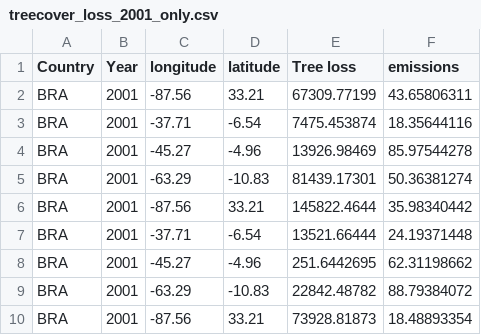
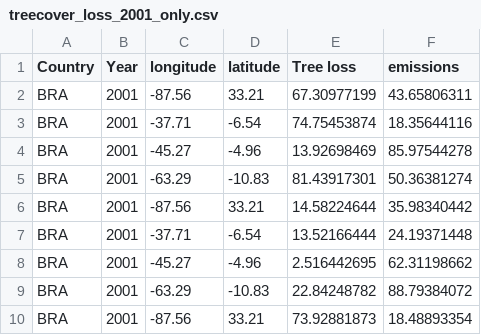
Before and after one commit to Jolie0/DECO3100, a CSV file: treecover_loss_2001_only.csv, drawn as a sheet.

Commit message:
Update treecover_loss_2001_only.csv

```diff
--- a/treecover_loss_2001_only.csv
+++ b/treecover_loss_2001_only.csv
@@ -1,10 +1,10 @@
 Country,Year,longitude,latitude,Tree loss,emissions
-BRA,2001,-87.56,33.21,67309.77199,43.65806311
-BRA,2001,-37.71,-6.54,7475.453874,18.35644116
-BRA,2001,-45.27,-4.96,13926.98469,85.97544278
-BRA,2001,-63.29,-10.83,81439.17301,50.36381274
-BRA,2001,-87.56,33.21,145822.4644,35.98340442
-BRA,2001,-37.71,-6.54,13521.66444,24.19371448
-BRA,2001,-45.27,-4.96,251.6442695,62.31198662
-BRA,2001,-63.29,-10.83,22842.48782,88.79384072
-BRA,2001,-87.56,33.21,73928.81873,18.48893354
+BRA,2001,-87.56,33.21,67.30977199,43.65806311
+BRA,2001,-37.71,-6.54,74.75453874,18.35644116
+BRA,2001,-45.27,-4.96,13.92698469,85.97544278
+BRA,2001,-63.29,-10.83,81.43917301,50.36381274
+BRA,2001,-87.56,33.21,14.58224644,35.98340442
+BRA,2001,-37.71,-6.54,13.52166444,24.19371448
+BRA,2001,-45.27,-4.96,2.516442695,62.31198662
+BRA,2001,-63.29,-10.83,22.84248782,88.79384072
+BRA,2001,-87.56,33.21,73.92881873,18.48893354
```
